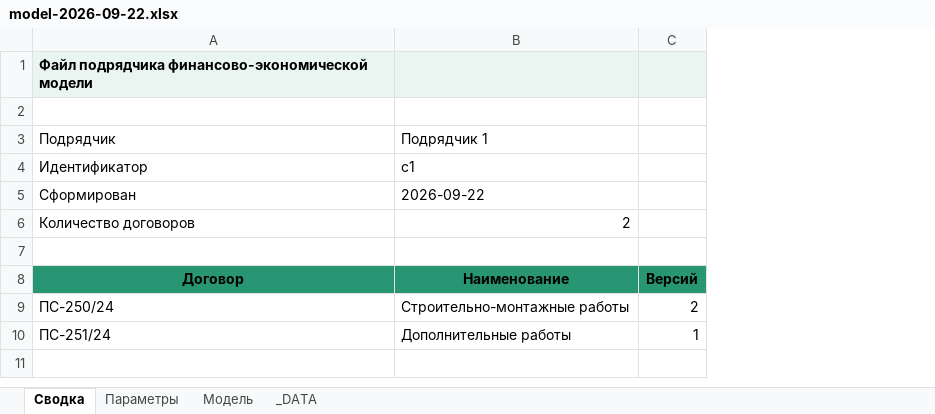
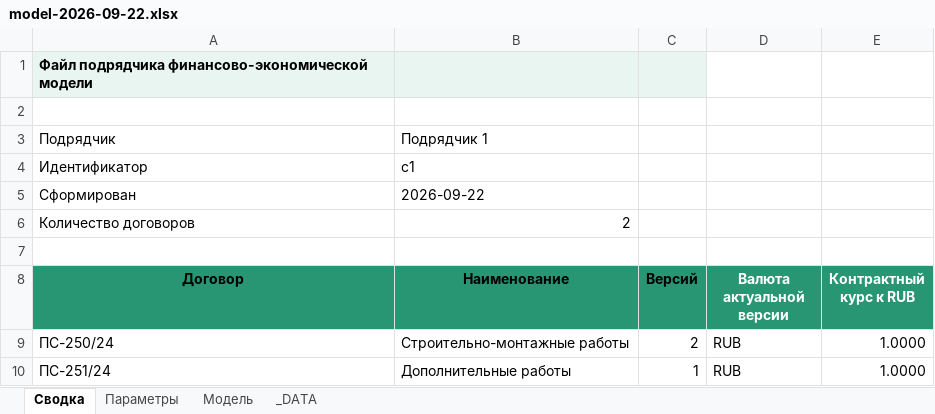
Before and after one commit to shotik83-netizen/model, an Excel workbook: data/contractors/c1/models/model-2026-09-22.xlsx, sheet Сводка, drawn as a sheet; values as stored, in another font and other column widths than the file's, no borders; the diff names each change by its address in the sheet, - before the commit and + after, or states it on an @@ line.

```diff
--- a/data/contractors/c1/models/model-2026-09-22.xlsx (sheet Сводка)
+++ b/data/contractors/c1/models/model-2026-09-22.xlsx (sheet Сводка)
+column D (Валюта актуальной версии), rows 9-10: RUB | RUB
+column E (Контрактный курс к RUB), rows 9-10: 1.0000 | 1.0000
```
Also changed, not shown: sheet Модель, sheet Параметры, sheet _DATA.
